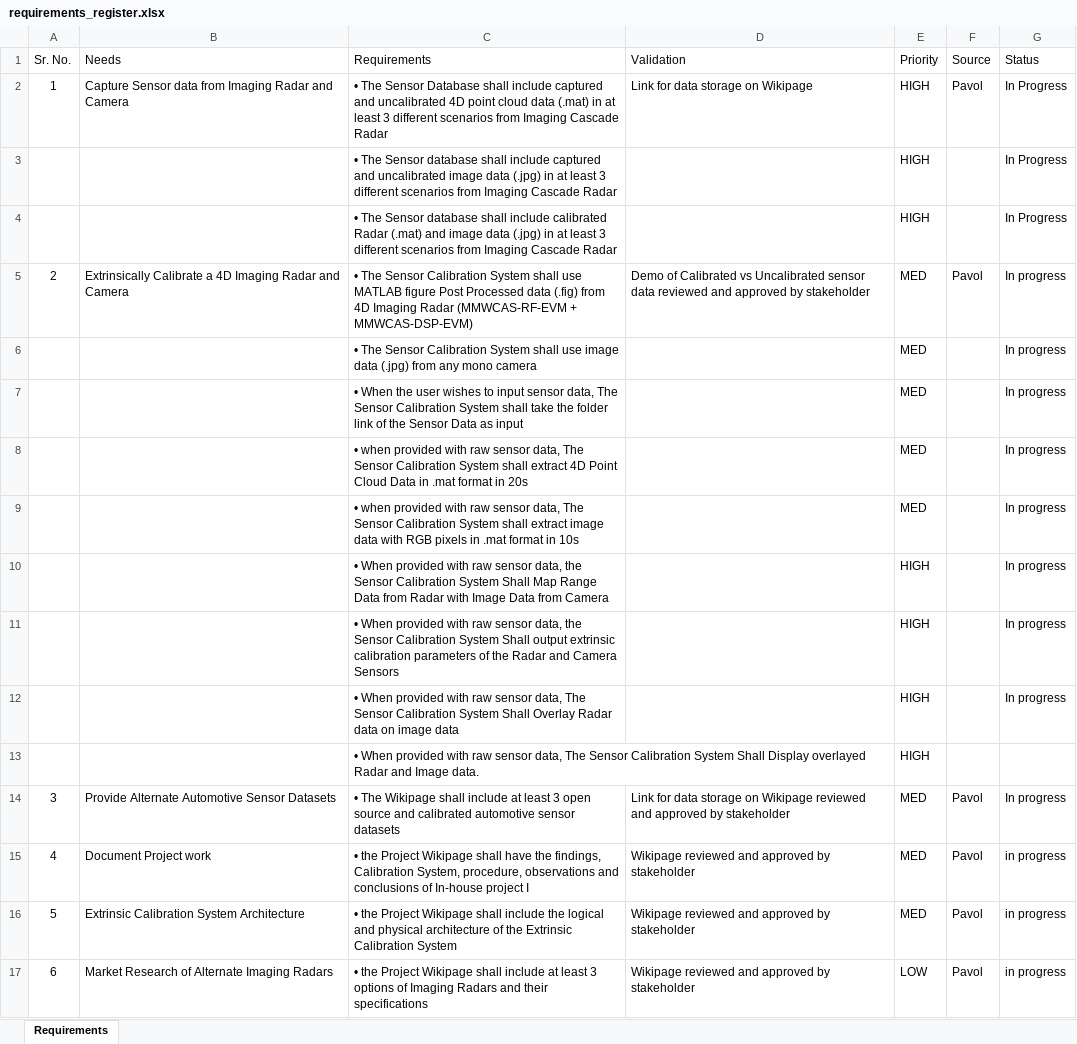
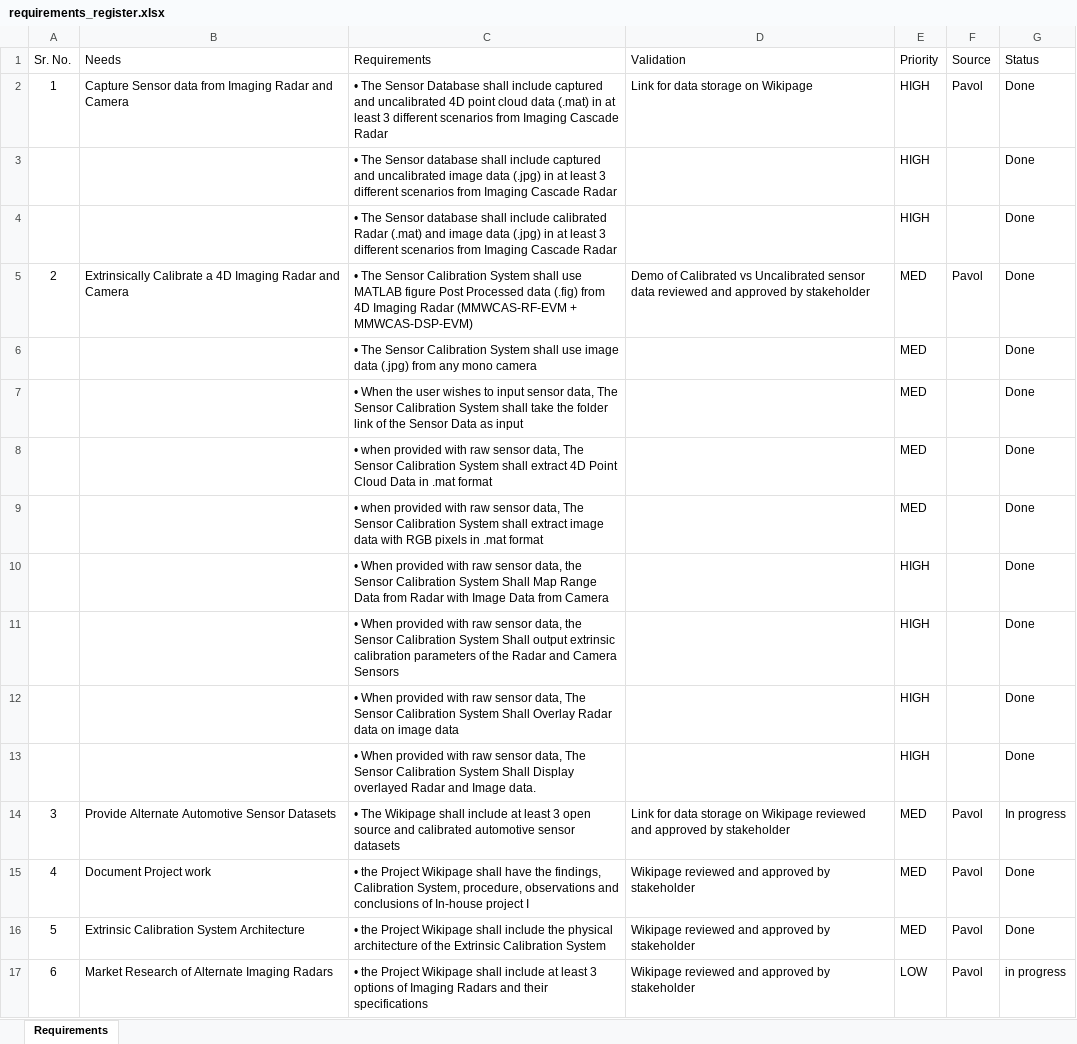
Before and after one commit to tue-mps-edu/asd-engd-project-2022-extrinsic-sensor-calibration, an Excel workbook: Project Management/requirements_register.xlsx, sheet Requirements, drawn as a sheet; values as stored, in another font and other column widths than the file's, no borders; table styles not drawn; the diff names each change by its address in the sheet, - before the commit and + after, or states it on an @@ line.

```diff
--- a/Project Management/requirements_register.xlsx (sheet Requirements)
+++ b/Project Management/requirements_register.xlsx (sheet Requirements)
-G2:G4 (Status): In Progress
+G2:G4 (Status): Done
-G5:G12 (Status): In progress
+G5:G12 (Status): Done
-C8 (Requirements): ….mat format in 20s
+C8 (Requirements): ….mat format
-C9 (Requirements): ….mat format in 10s
+C9 (Requirements): ….mat format
-G13 (Status): (empty)
+G13 (Status): Done
-G15:G16 (Status): in progress
+G15:G16 (Status): Done
-C16 (Requirements): …include the logical and physical architecture…
+C16 (Requirements): …include the physical architecture…
```
Also changed, not shown: 20 other files.
